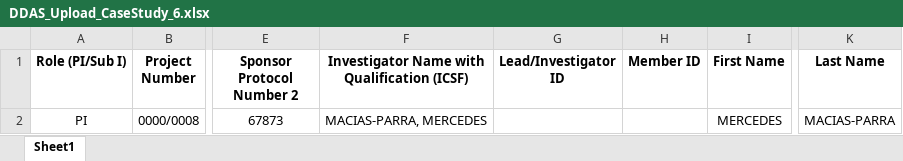
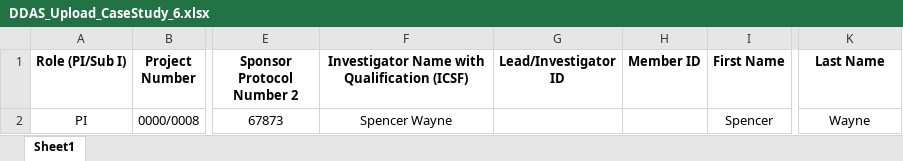
Before and after one commit to patricktaur/icon-ddas, an Excel workbook: Documents/Technical/TestUpload/DDAS_Upload_CaseStudy_6.xlsx, sheet Sheet1, drawn as a sheet; only a part is shown, gaps mark what is left out; values as stored, in another font and other column widths than the file's, no borders; the diff names each change by its address in the sheet, - before the commit and + after, or states it on an @@ line.

```diff
--- a/Documents/Technical/TestUpload/DDAS_Upload_CaseStudy_6.xlsx (sheet Sheet1)
+++ b/Documents/Technical/TestUpload/DDAS_Upload_CaseStudy_6.xlsx (sheet Sheet1)
-F2: MACIAS-PARRA, MERCEDES
+F2: Spencer Wayne
-I2 (First Name): MERCEDES
+I2 (First Name): Spencer
-K2 (Last Name): MACIAS-PARRA
+K2 (Last Name): Wayne
```
Also changed, not shown: Documents/Technical/TestUpload/DDAS_Upload_CaseStudy_5.xlsx, 21 other files.
